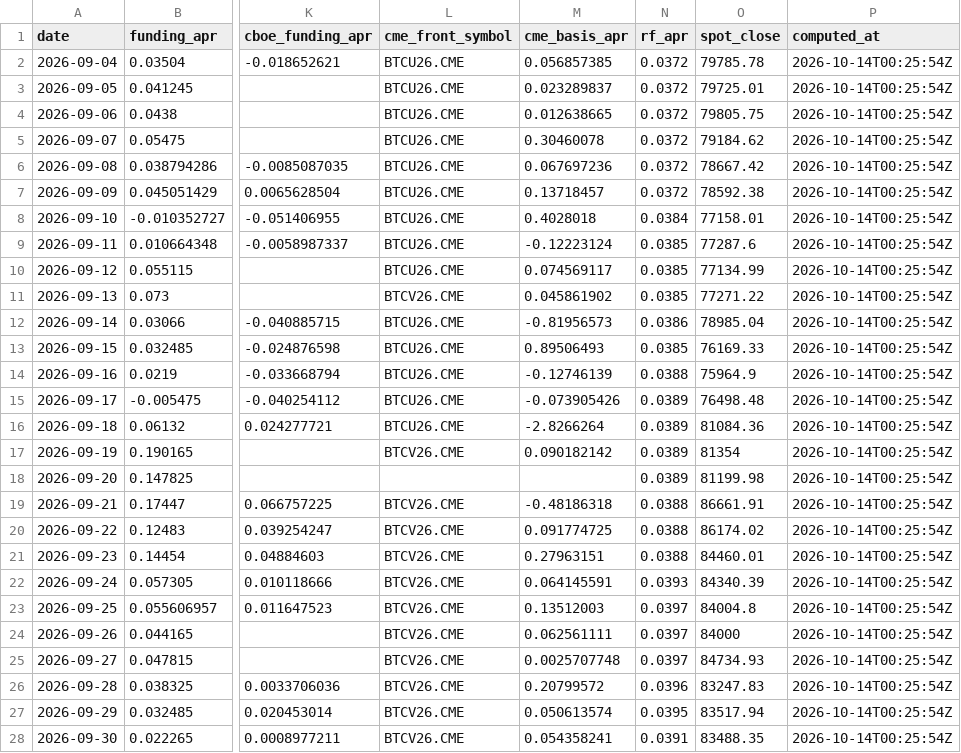
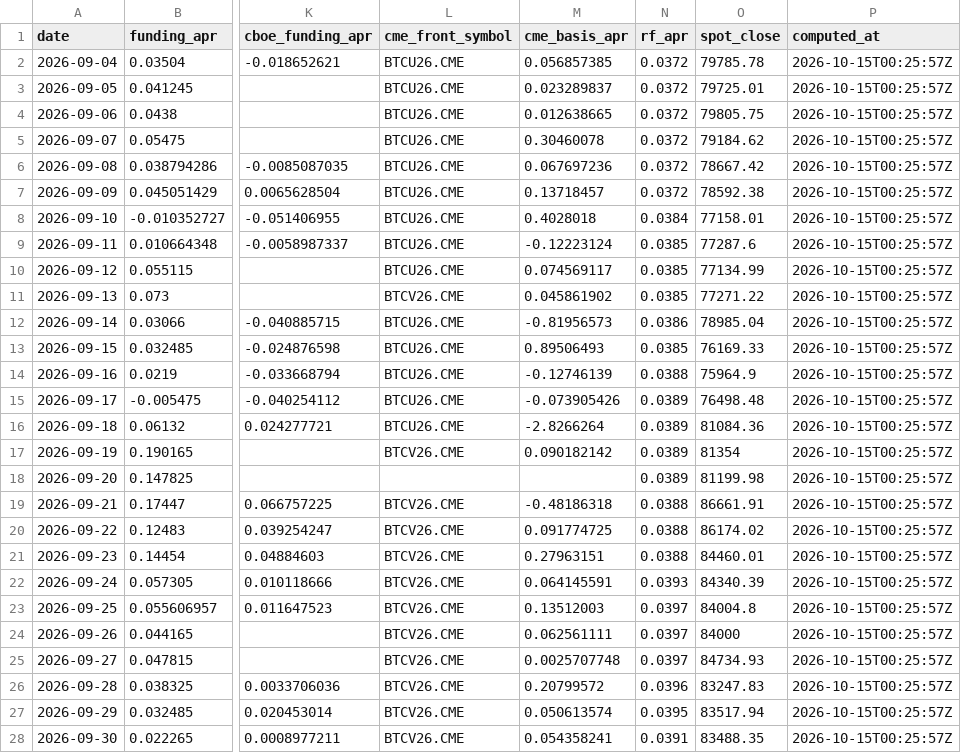
Before and after one commit to luke-cramer/ai-trading, a CSV file: data/carry/daily/2026-09.csv, drawn as a sheet; only a part is shown, gaps mark what is left out; the diff names each change by its address in the sheet, - before the commit and + after, or states it on an @@ line.

```diff
--- a/data/carry/daily/2026-09.csv
+++ b/data/carry/daily/2026-09.csv
-P2:P28 (computed_at): 2026-10-14T00:25:54Z
+P2:P28 (computed_at): 2026-10-15T00:25:57Z
```
Also changed, not shown: data/carry/cme/2026-10.csv, data/carry/daily/2026-10.csv, 8 other files.
